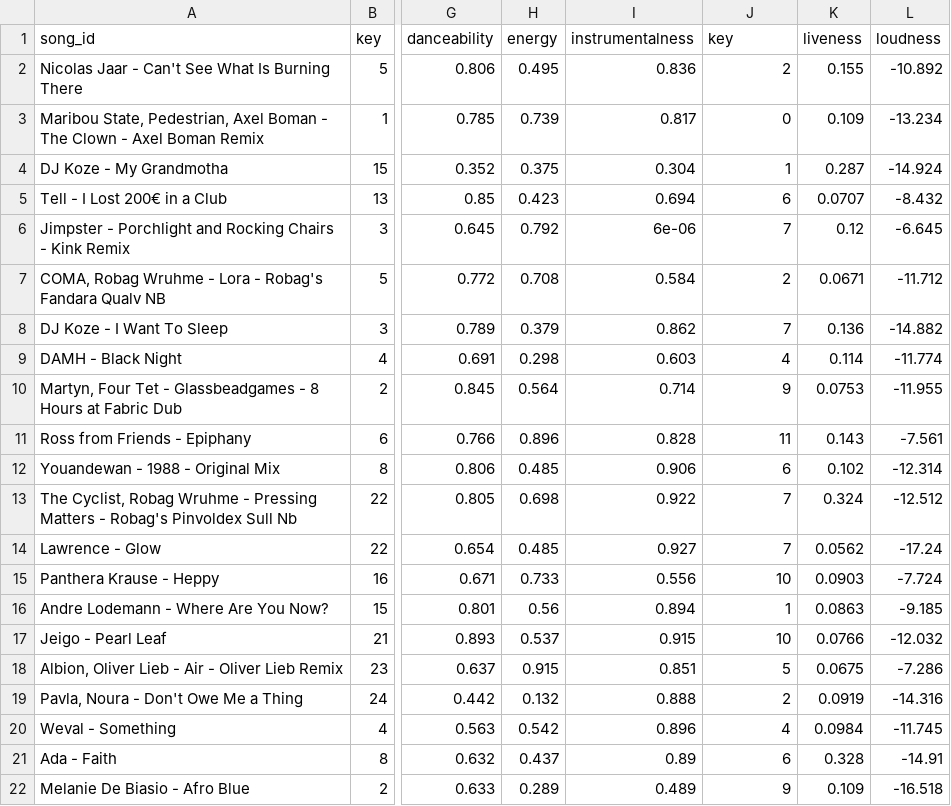
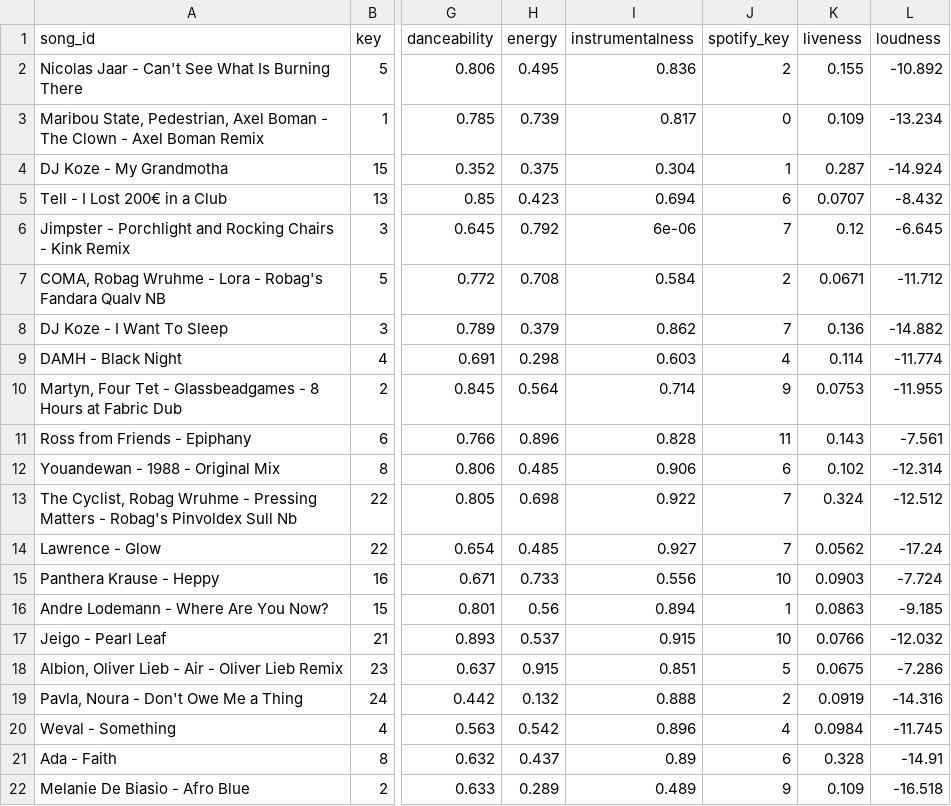
Before and after one commit to ArloL/music-stuff, a CSV file: songs_spotify.csv, drawn as a sheet; only a part is shown, gaps mark what is left out; the diff names each change by its address in the sheet, - before the commit and + after, or states it on an @@ line.

```diff
--- a/songs_spotify.csv
+++ b/songs_spotify.csv
-J1: key
+J1: spotify_key
```
Also changed, not shown: 1 other file.
